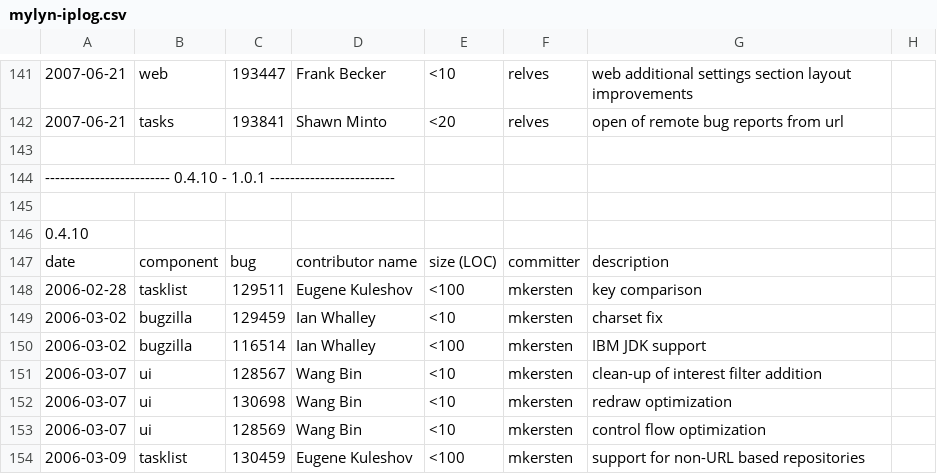
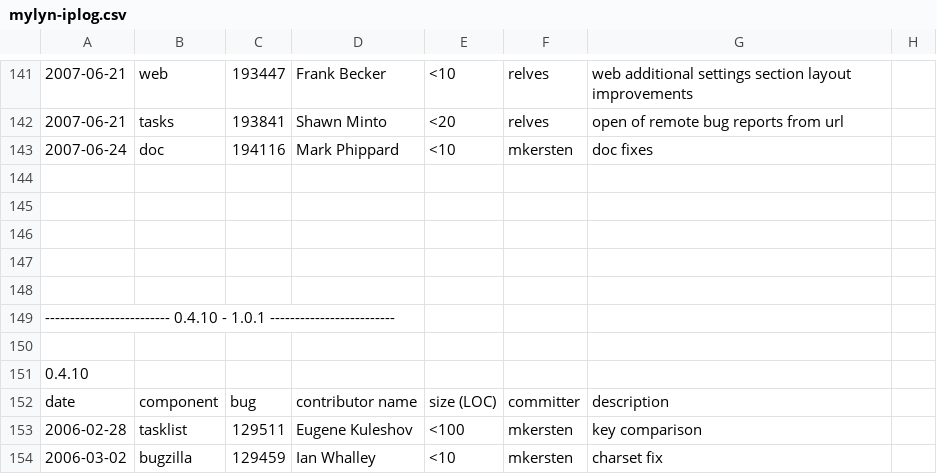
Before and after one commit to eclipse-mylyn/mylyn-website, a CSV file: doc/mylyn-iplog.csv, drawn as a sheet; only a part is shown, gaps mark what is left out; the shorter side is filled out with more unchanged rows; the diff names each change by its address in the sheet, - before the commit and + after, or states it on an @@ line.

Commit message:
RESOLVED - bug 194116: Typo's, grammar problems and Mylar references in cheat sheets https://bugs.eclipse.org/bugs/show_bug.cgi?id=194116

```diff
--- a/doc/mylyn-iplog.csv
+++ b/doc/mylyn-iplog.csv
+row 143: 2007-06-24 | doc | 194116 | Mark Phippard | <10 | mkersten | doc fixes
+row 144: (empty)
+row 145: (empty)
+row 146: (empty)
+row 147: (empty)
```
